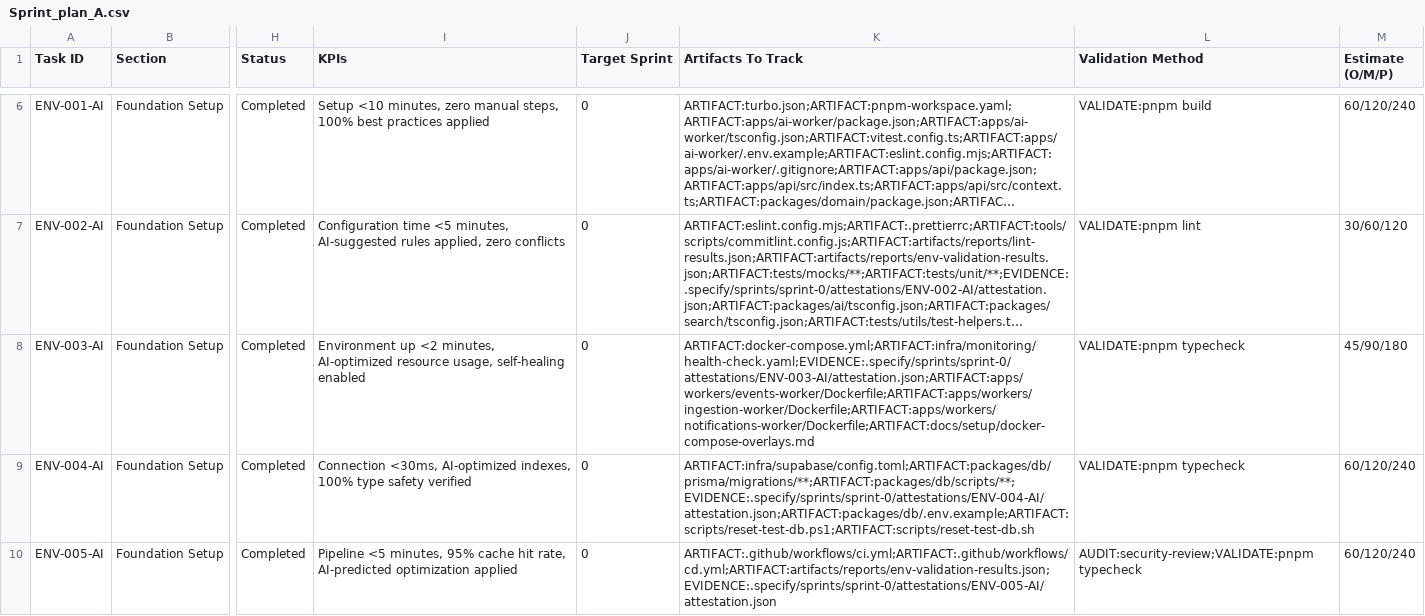
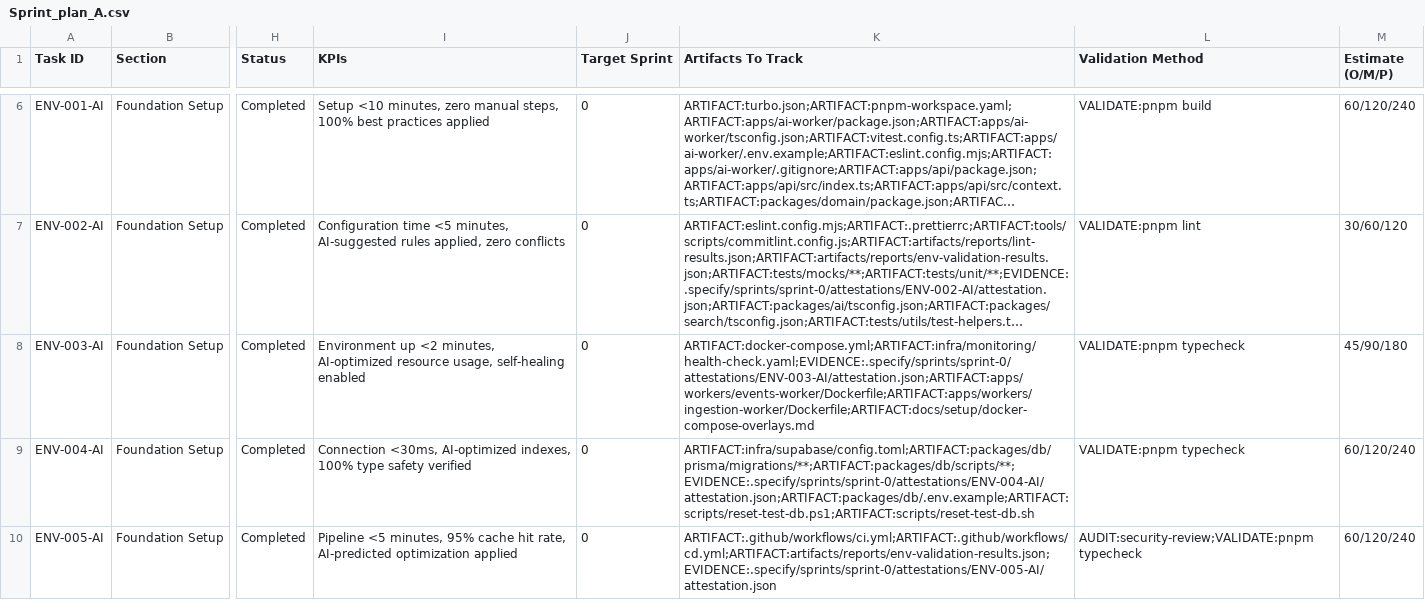
Before and after one commit to talyssonoliver/IntelliFlow-CRM, a CSV file: apps/project-tracker/docs/metrics/_global/Sprint_plan_A.csv, drawn as a sheet; only a part is shown, gaps mark what is left out; long unchanged cells end in …; the diff names each change by its address in the sheet, - before the commit and + after, or states it on an @@ line.

```diff
--- a/apps/project-tracker/docs/metrics/_global/Sprint_plan_A.csv
+++ b/apps/project-tracker/docs/metrics/_global/Sprint_plan_A.csv
-K8 (Artifacts To Track): ARTIFACT:docker-compose.yml;ARTIFACT:infra/monitoring/health-check.yaml;EVIDENCE:.specify/sprints/sprint-0/attestations/ENV-003-AI/attestation.json;ARTIFACT:apps/workers/events-worker/Dockerfile;ARTIFACT:apps/workers/ingestion-worker/Dockerfile;ARTIFACT:apps/workers/notifications-worker/Dockerfile;ARTIFACT:docs/setup/docker-compose-overlays.md
+K8 (Artifacts To Track): ARTIFACT:docker-compose.yml;ARTIFACT:infra/monitoring/health-check.yaml;EVIDENCE:.specify/sprints/sprint-0/attestations/ENV-003-AI/attestation.json;ARTIFACT:apps/workers/events-worker/Dockerfile;ARTIFACT:apps/workers/ingestion-worker/Dockerfile;ARTIFACT:docs/setup/docker-compose-overlays.md
```
Also changed, not shown: apps/project-tracker/docs/metrics/_global/Sprint_plan.csv, apps/project-tracker/docs/metrics/_global/Sprint_plan_E.csv, 50 other files.
